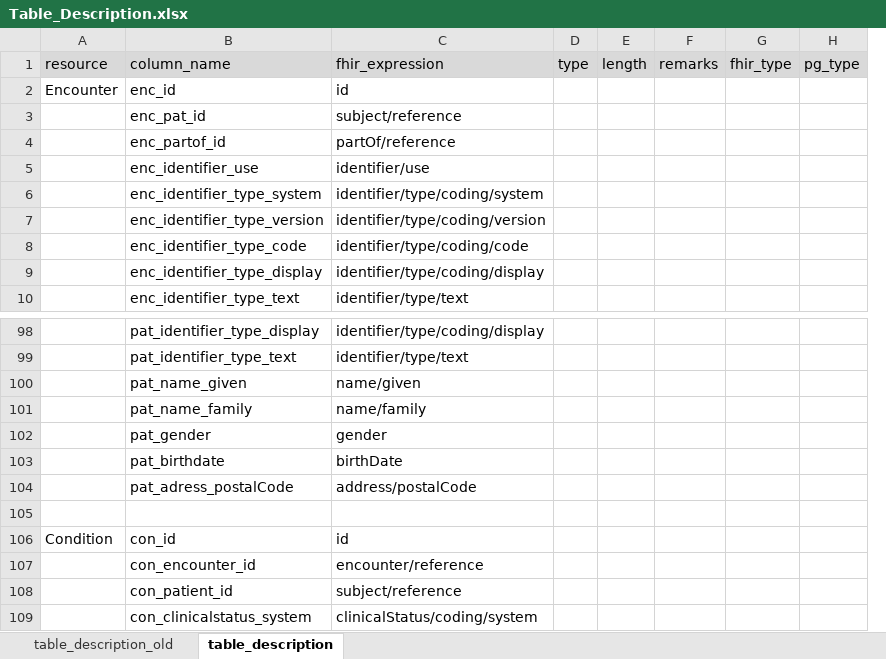
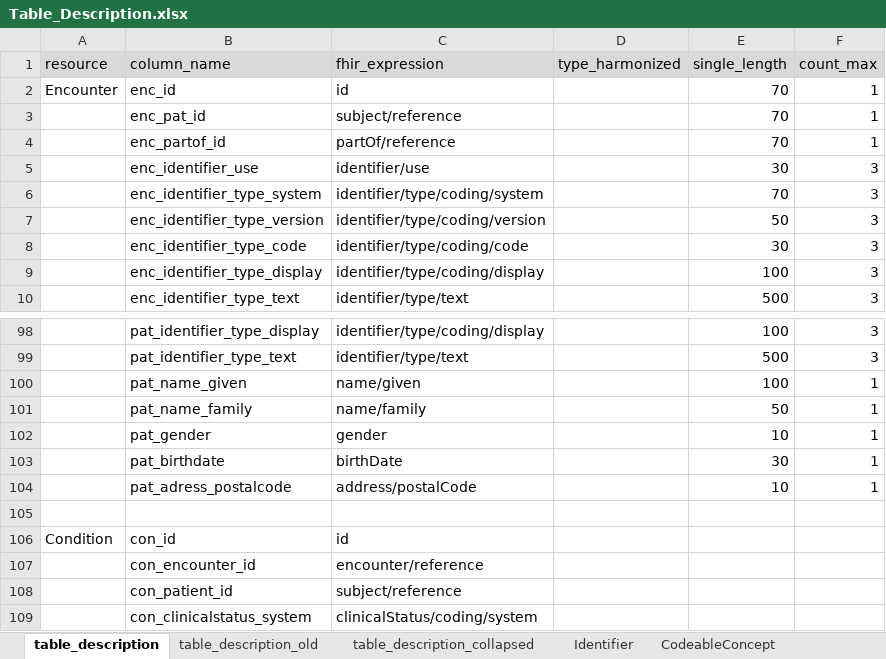
Before and after one commit to medizininformatik-initiative/INTERPOLAR, an Excel workbook: R-ETL/interpolar.R.ETL/inst/extdata/Table_Description.xlsx, sheet table_description, drawn as a sheet; only a part is shown, gaps mark what is left out; values as stored, in another font and other column widths than the file's, no borders; removed rows and columns are numbered as before the commit, all else as after; the diff names each change by its address in the sheet, - before the commit and + after, or states it on an @@ line.

Commit message:
Update Table_Description

```diff
--- a/R-ETL/interpolar.R.ETL/inst/extdata/Table_Description.xlsx (sheet table_description)
+++ b/R-ETL/interpolar.R.ETL/inst/extdata/Table_Description.xlsx (sheet table_description)
+sheet tab: table_description_collapsed
+sheet tab: Identifier
+sheet tab: CodeableConcept
@@ sheet tab order changed: table_description | table_description_old | table_description_collapsed | Identifier | CodeableConcept @@
-column D (type), empty
-column E (length), empty
-column F (remarks), empty
-column G (fhir_type), empty
-column H (pg_type), empty
+column D (type_harmonized), empty
+column E (single_length), rows 2-10: 70 | 70 | 70 | 30 | 70 | 50 | 30 | 100 | 500; rows 98-104: 100 | 500 | 100 | 50 | 10 | 30 | 10
+column F (count_max), rows 2-10: 1 | 1 | 1 | 3 | 3 | 3 | 3 | 3 | 3; rows 98-104: 3 | 3 | 1 | 1 | 1 | 1 | 1
-B104 (column_name): pat_adress_postalCode
+B104 (column_name): pat_adress_postalcode
```
